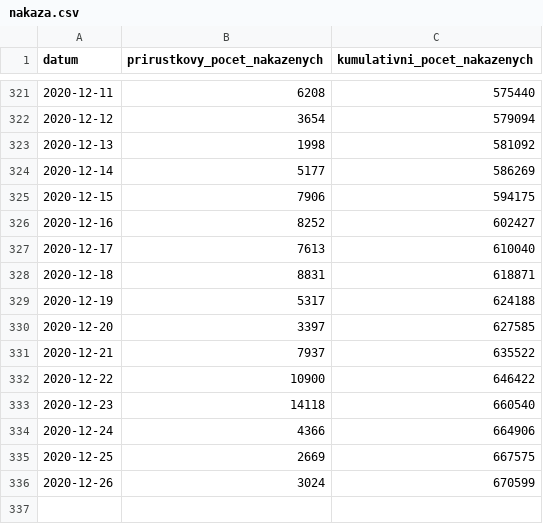
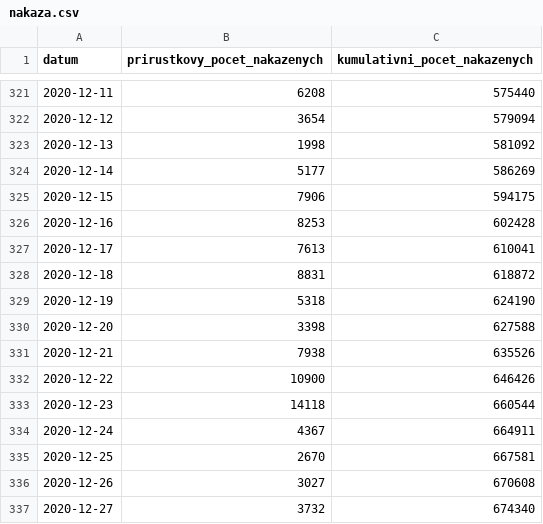
Before and after one commit to michalskop/mzcr-cz-covid-19-data, a CSV file: nakaza.csv, drawn as a sheet; only a part is shown, gaps mark what is left out.

```diff
--- a/nakaza.csv
+++ b/nakaza.csv
@@ -325,12 +325,13 @@
 2020-12-15,7906,594175
-2020-12-16,8252,602427
-2020-12-17,7613,610040
-2020-12-18,8831,618871
-2020-12-19,5317,624188
-2020-12-20,3397,627585
-2020-12-21,7937,635522
-2020-12-22,10900,646422
-2020-12-23,14118,660540
-2020-12-24,4366,664906
-2020-12-25,2669,667575
-2020-12-26,3024,670599
+2020-12-16,8253,602428
+2020-12-17,7613,610041
+2020-12-18,8831,618872
+2020-12-19,5318,624190
+2020-12-20,3398,627588
+2020-12-21,7938,635526
+2020-12-22,10900,646426
+2020-12-23,14118,660544
+2020-12-24,4367,664911
+2020-12-25,2670,667581
+2020-12-26,3027,670608
+2020-12-27,3732,674340
```
Also changed, not shown: kraj-okres-nakazeni-vyleceni-umrti.csv, nakazeni-vyleceni-umrti-testy.csv, 6 other files.
